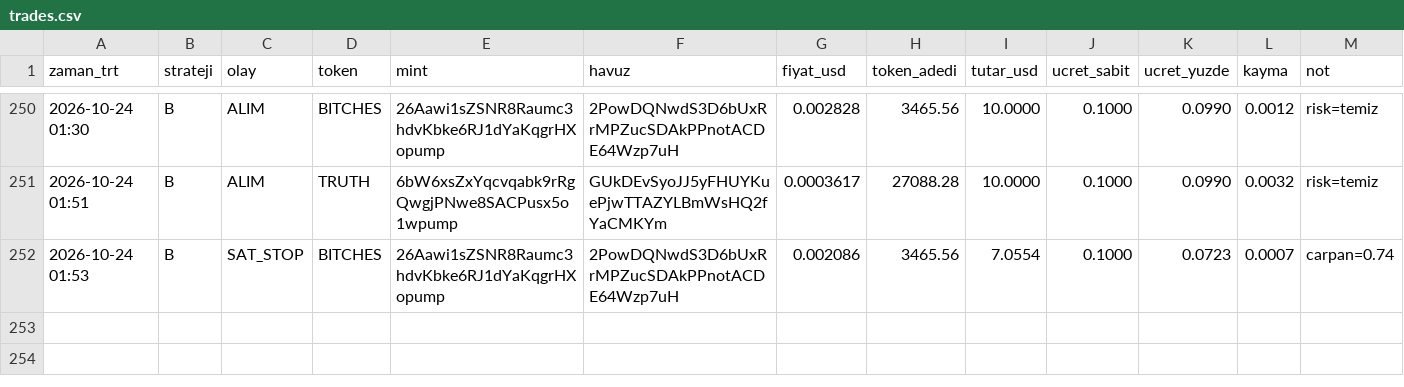
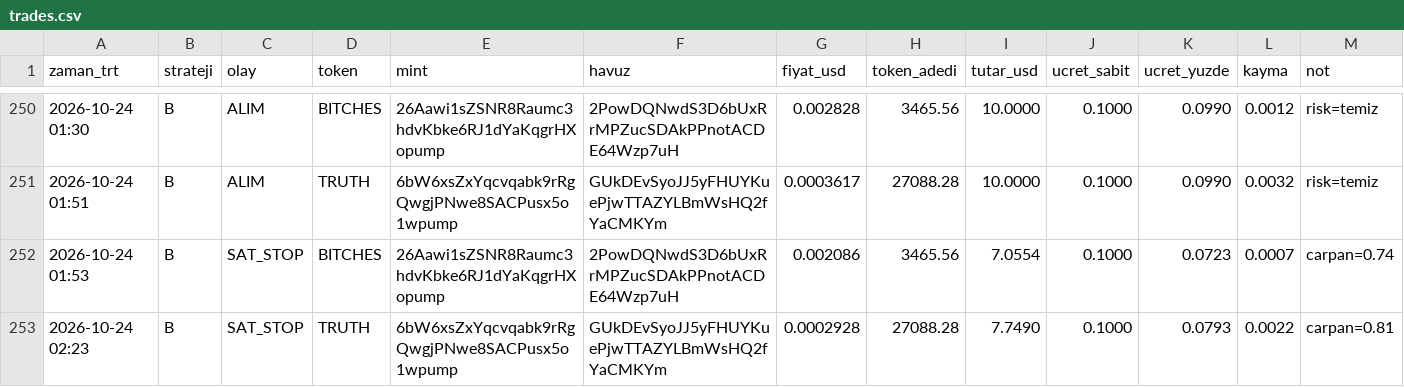
Before and after one commit to FurkanGulerci/memecoin-demo, a CSV file: trades.csv, drawn as a sheet; only a part is shown, gaps mark what is left out.

```diff
--- a/trades.csv
+++ b/trades.csv
@@ -252 +252,2 @@
 2026-10-24 01:53,B,SAT_STOP,BITCHES,26Aawi1sZSNR8Raumc3hdvKbke6RJ1dYaKqgrHXopump,2PowDQNwdS3D6bUxRrMPZucSDAkPPnotACDE64Wzp7uH,0.002086,3465.56,7.0554,0.1000,0.0723,0.0007,carpan=0.74
+2026-10-24 02:23,B,SAT_STOP,TRUTH,6bW6xsZxYqcvqabk9rRgQwgjPNwe8SACPusx5o1wpump,GUkDEvSyoJJ5yFHUYKuePjwTTAZYLBmWsHQ2fYaCMKYm,0.0002928,27088.28,7.7490,0.1000,0.0793,0.0022,carpan=0.81
```
Also changed, not shown: positions.csv, 1 other file.
